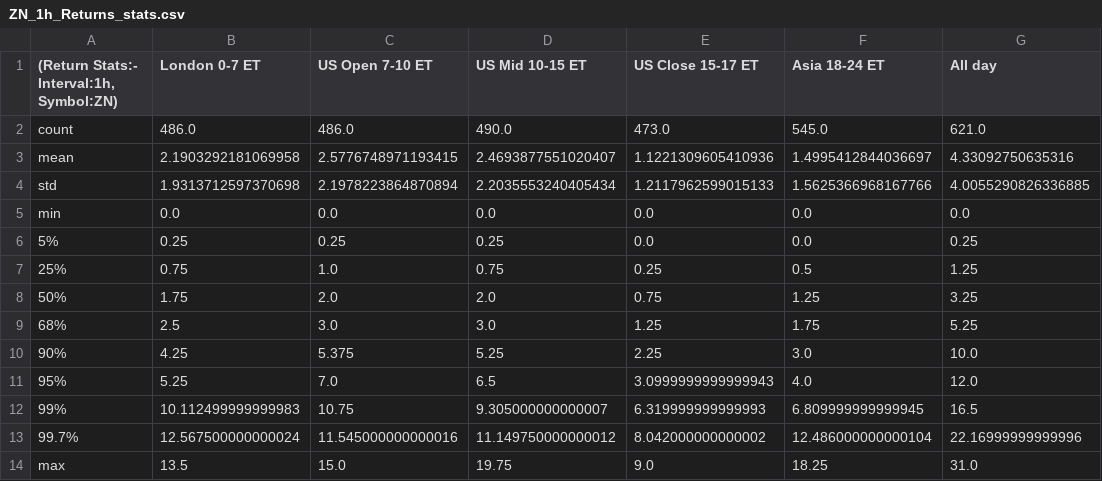
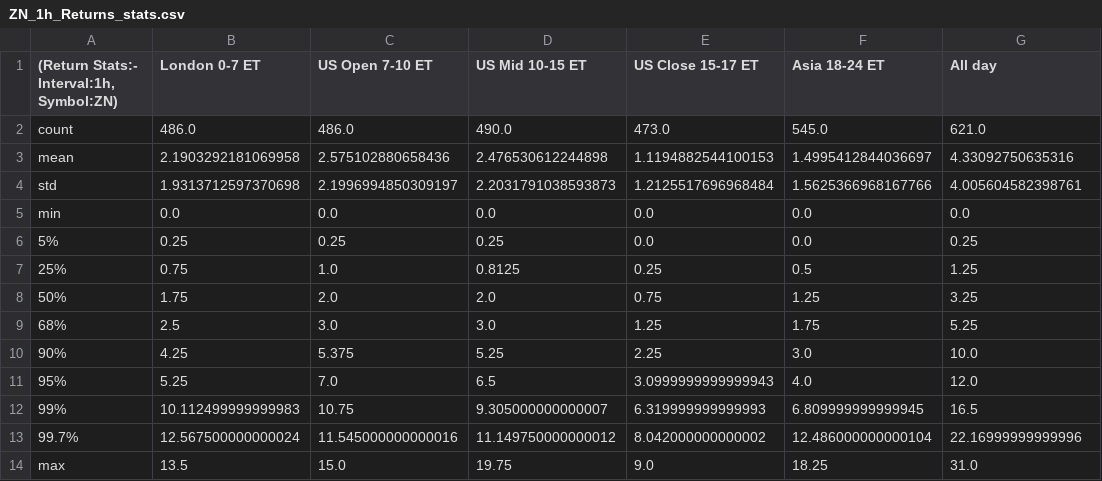
Before and after one commit to Siddhartha-Patolia/DistroDashboard, a CSV file: Intraday_data_files_stats_and_plots_folder/ZN_1h_Returns_stats.csv, drawn as a sheet.

```diff
--- a/Intraday_data_files_stats_and_plots_folder/ZN_1h_Returns_stats.csv
+++ b/Intraday_data_files_stats_and_plots_folder/ZN_1h_Returns_stats.csv
@@ -2,7 +2,7 @@
 count,486.0,486.0,490.0,473.0,545.0,621.0
-mean,2.1903292181069958,2.5776748971193415,2.4693877551020407,1.1221309605410936,1.4995412844036697,4.33092750635316
-std,1.9313712597370698,2.1978223864870894,2.2035553240405434,1.2117962599015133,1.5625366968167766,4.0055290826336885
+mean,2.1903292181069958,2.575102880658436,2.476530612244898,1.1194882544100153,1.4995412844036697,4.33092750635316
+std,1.9313712597370698,2.1996994850309197,2.2031791038593873,1.2125517696968484,1.5625366968167766,4.005604582398761
 min,0.0,0.0,0.0,0.0,0.0,0.0
 5%,0.25,0.25,0.25,0.0,0.0,0.25
-25%,0.75,1.0,0.75,0.25,0.5,1.25
+25%,0.75,1.0,0.8125,0.25,0.5,1.25
 50%,1.75,2.0,2.0,0.75,1.25,3.25
```
Also changed, not shown: Intraday_data_files_stats_and_plots_folder/US_Open_7-10_ET_latest_custom_days_Volatility_Returns_1h_ZN_stats.csv, 30 other files.
